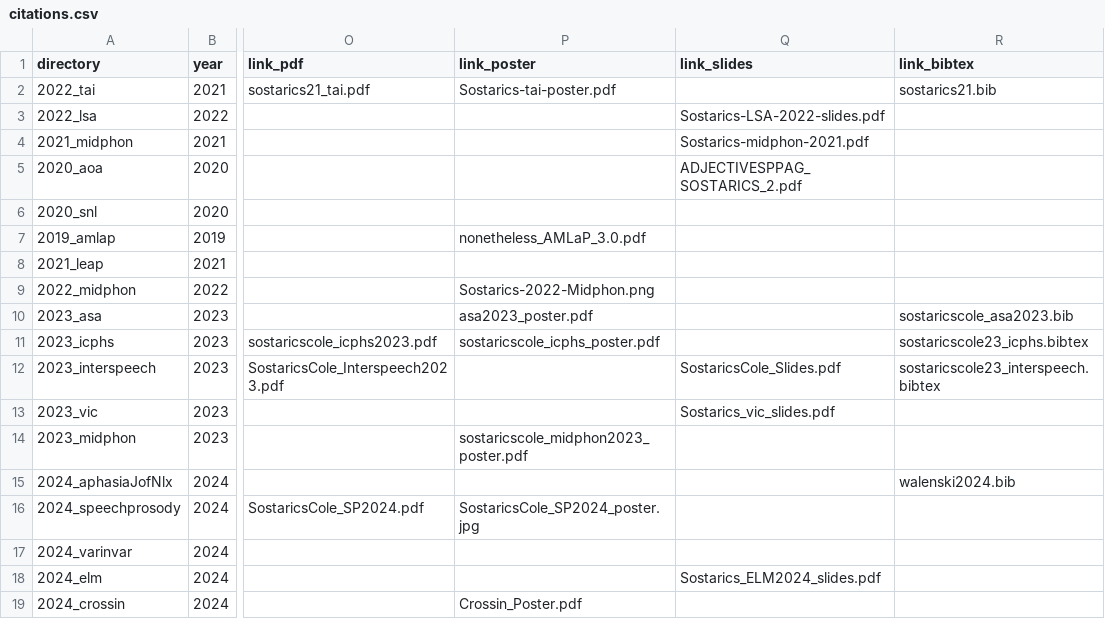
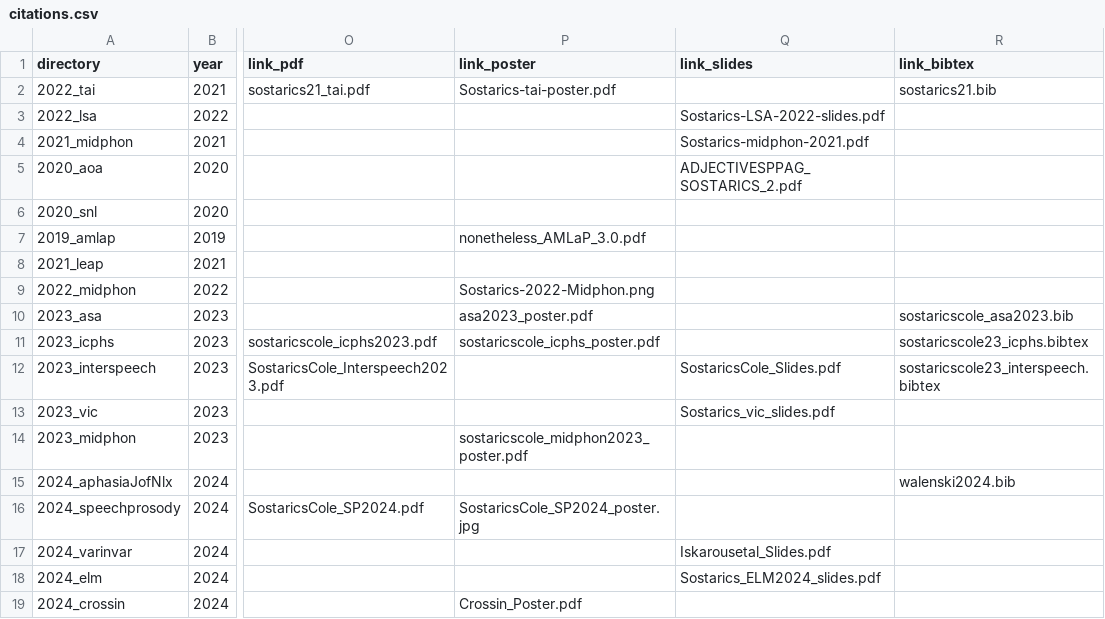
Before and after one commit to tsostarics/website, a CSV file: citations.csv, drawn as a sheet; only a part is shown, gaps mark what is left out; the diff names each change by its address in the sheet, - before the commit and + after, or states it on an @@ line.

Commit message:
Add iskarous slides

```diff
--- a/citations.csv
+++ b/citations.csv
-Q17 (link_slides): (empty)
+Q17 (link_slides): Iskarousetal_Slides.pdf
```
Also changed, not shown: 5 other files.
